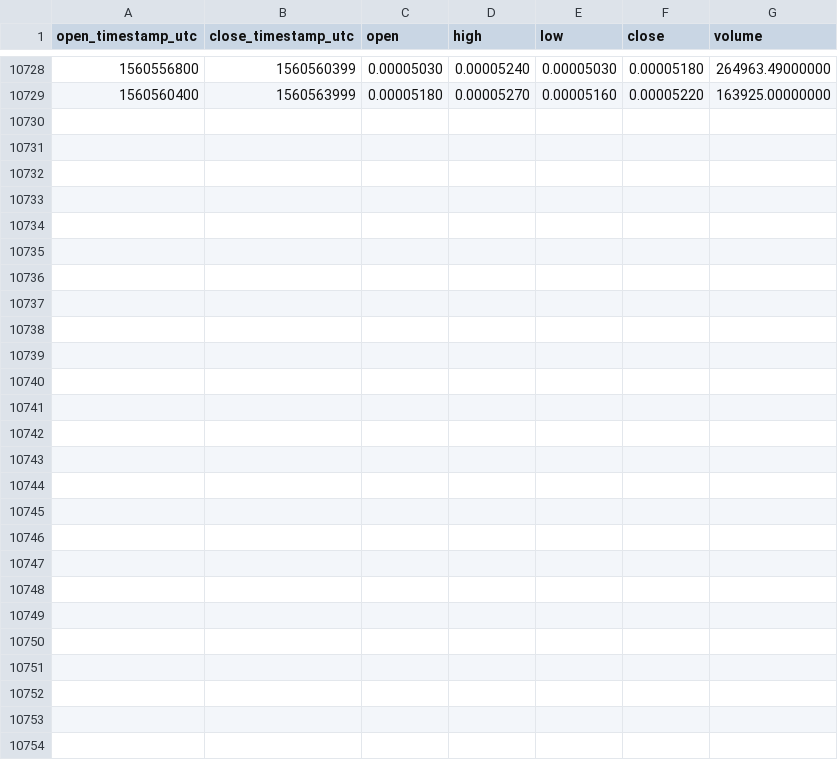
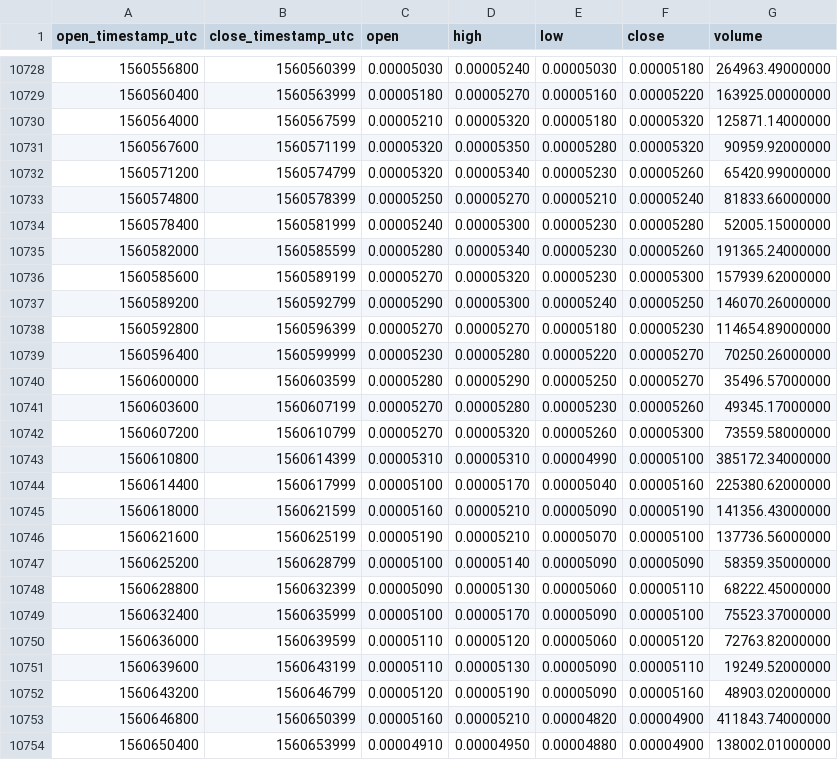
Before and after one commit to cryptobigbro/binance-WANBTC, a CSV file: binance-WANBTC-1h.csv, drawn as a sheet; only a part is shown, gaps mark what is left out; the diff names each change by its address in the sheet, - before the commit and + after, or states it on an @@ line.

Commit message:
Update OHLCV data.

```diff
--- a/binance-WANBTC-1h.csv
+++ b/binance-WANBTC-1h.csv
+row 10730: 1560564000 | 1560567599 | 0.00005210 | 0.00005320 | 0.00005180 | 0.00005320 | 125871.14000000
+row 10731: 1560567600 | 1560571199 | 0.00005320 | 0.00005350 | 0.00005280 | 0.00005320 | 90959.92000000
+row 10732: 1560571200 | 1560574799 | 0.00005320 | 0.00005340 | 0.00005230 | 0.00005260 | 65420.99000000
+row 10733: 1560574800 | 1560578399 | 0.00005250 | 0.00005270 | 0.00005210 | 0.00005240 | 81833.66000000
+row 10734: 1560578400 | 1560581999 | 0.00005240 | 0.00005300 | 0.00005230 | 0.00005280 | 52005.15000000
+row 10735: 1560582000 | 1560585599 | 0.00005280 | 0.00005340 | 0.00005230 | 0.00005260 | 191365.24000000
+row 10736: 1560585600 | 1560589199 | 0.00005270 | 0.00005320 | 0.00005230 | 0.00005300 | 157939.62000000
+row 10737: 1560589200 | 1560592799 | 0.00005290 | 0.00005300 | 0.00005240 | 0.00005250 | 146070.26000000
+row 10738: 1560592800 | 1560596399 | 0.00005270 | 0.00005270 | 0.00005180 | 0.00005230 | 114654.89000000
+row 10739: 1560596400 | 1560599999 | 0.00005230 | 0.00005280 | 0.00005220 | 0.00005270 | 70250.26000000
+row 10740: 1560600000 | 1560603599 | 0.00005280 | 0.00005290 | 0.00005250 | 0.00005270 | 35496.57000000
+row 10741: 1560603600 | 1560607199 | 0.00005270 | 0.00005280 | 0.00005230 | 0.00005260 | 49345.17000000
+row 10742: 1560607200 | 1560610799 | 0.00005270 | 0.00005320 | 0.00005260 | 0.00005300 | 73559.58000000
+row 10743: 1560610800 | 1560614399 | 0.00005310 | 0.00005310 | 0.00004990 | 0.00005100 | 385172.34000000
+row 10744: 1560614400 | 1560617999 | 0.00005100 | 0.00005170 | 0.00005040 | 0.00005160 | 225380.62000000
+row 10745: 1560618000 | 1560621599 | 0.00005160 | 0.00005210 | 0.00005090 | 0.00005190 | 141356.43000000
+row 10746: 1560621600 | 1560625199 | 0.00005190 | 0.00005210 | 0.00005070 | 0.00005100 | 137736.56000000
+row 10747: 1560625200 | 1560628799 | 0.00005100 | 0.00005140 | 0.00005090 | 0.00005090 | 58359.35000000
+row 10748: 1560628800 | 1560632399 | 0.00005090 | 0.00005130 | 0.00005060 | 0.00005110 | 68222.45000000
+row 10749: 1560632400 | 1560635999 | 0.00005100 | 0.00005170 | 0.00005090 | 0.00005100 | 75523.37000000
+row 10750: 1560636000 | 1560639599 | 0.00005110 | 0.00005120 | 0.00005060 | 0.00005120 | 72763.82000000
+row 10751: 1560639600 | 1560643199 | 0.00005110 | 0.00005130 | 0.00005090 | 0.00005110 | 19249.52000000
+row 10752: 1560643200 | 1560646799 | 0.00005120 | 0.00005190 | 0.00005090 | 0.00005160 | 48903.02000000
+row 10753: 1560646800 | 1560650399 | 0.00005160 | 0.00005210 | 0.00004820 | 0.00004900 | 411843.74000000
+row 10754: 1560650400 | 1560653999 | 0.00004910 | 0.00004950 | 0.00004880 | 0.00004900 | 138002.01000000
```
Also changed, not shown: binance-WANBTC-1d.csv.
